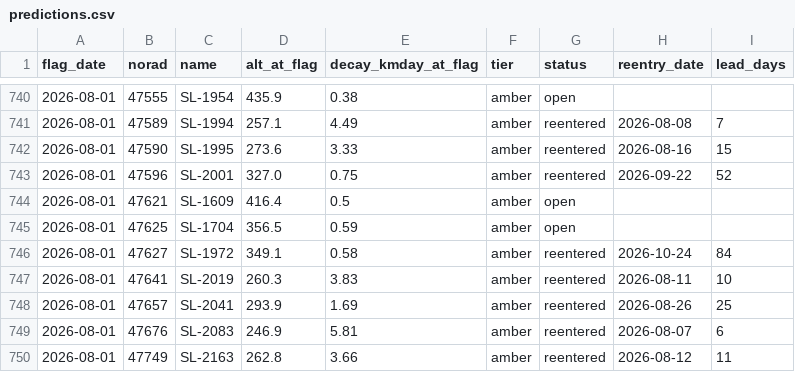
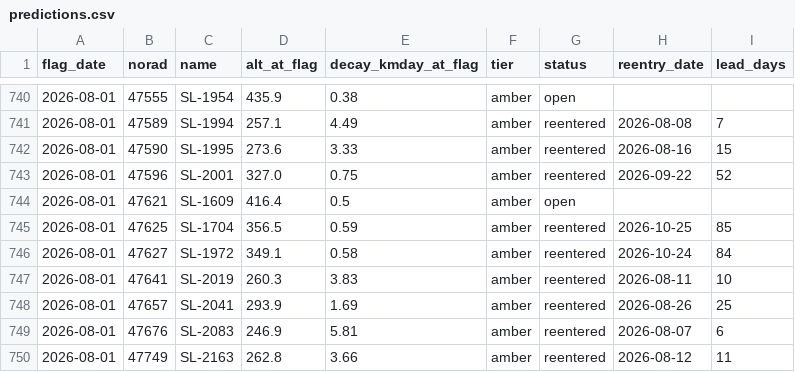
Before and after one commit to oren-speiser/fleet-capacity-radar, a CSV file: predictions.csv, drawn as a sheet; only a part is shown, gaps mark what is left out.

```diff
--- a/predictions.csv
+++ b/predictions.csv
@@ -744,3 +744,3 @@ flag_date,norad,name,alt_at_flag,decay_kmday_at_flag,tier,status,reentry_date,le
 2026-08-01,47621,SL-1609,416.4,0.5,amber,open,,
-2026-08-01,47625,SL-1704,356.5,0.59,amber,open,,
+2026-08-01,47625,SL-1704,356.5,0.59,amber,reentered,2026-10-25,85
 2026-08-01,47627,SL-1972,349.1,0.58,amber,reentered,2026-10-24,84
```
Also changed, not shown: storm_log.csv, 2 other files.
